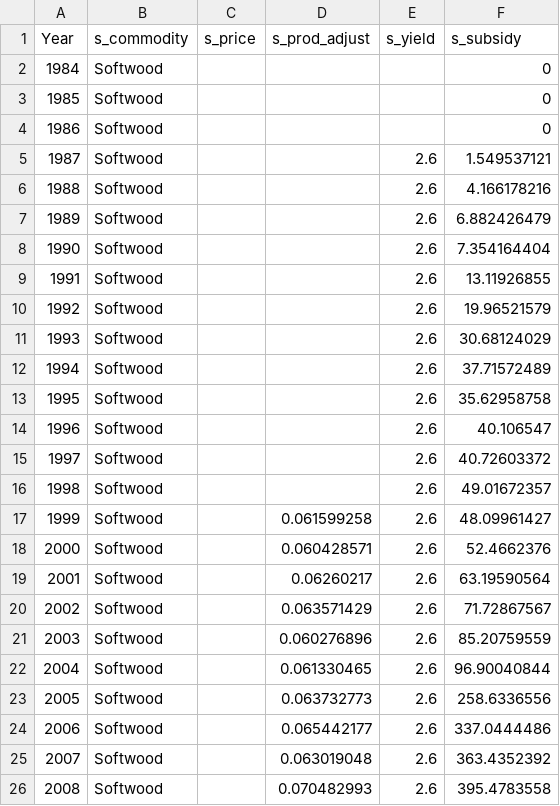
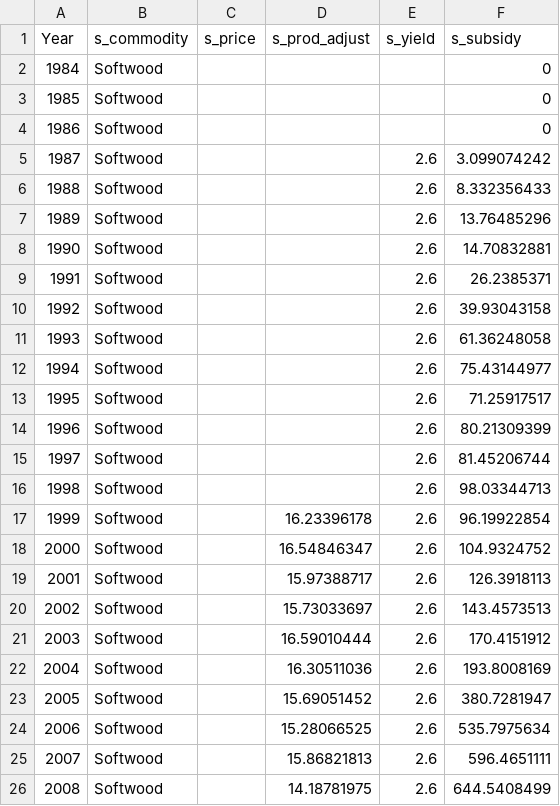
Before and after one commit to OliPerkins1987/LULCSD, a CSV file: mod/data/s_lfa_farm_woodland_cropland.csv, drawn as a sheet; only a part is shown; the diff covers the shown part only.

```diff
--- a/mod/data/s_lfa_farm_woodland_cropland.csv
+++ b/mod/data/s_lfa_farm_woodland_cropland.csv
@@ -4,23 +4,23 @@ Year,s_commodity,s_price,s_prod_adjust,s_yield,s_subsidy
 1986,Softwood,,,,0
-1987,Softwood,,,2.6,1.549537121
-1988,Softwood,,,2.6,4.166178216
-1989,Softwood,,,2.6,6.882426479
-1990,Softwood,,,2.6,7.354164404
-1991,Softwood,,,2.6,13.11926855
-1992,Softwood,,,2.6,19.96521579
-1993,Softwood,,,2.6,30.68124029
-1994,Softwood,,,2.6,37.71572489
-1995,Softwood,,,2.6,35.62958758
-1996,Softwood,,,2.6,40.106547
-1997,Softwood,,,2.6,40.72603372
-1998,Softwood,,,2.6,49.01672357
-1999,Softwood,,0.061599258,2.6,48.09961427
-2000,Softwood,,0.060428571,2.6,52.4662376
-2001,Softwood,,0.06260217,2.6,63.19590564
-2002,Softwood,,0.063571429,2.6,71.72867567
-2003,Softwood,,0.060276896,2.6,85.20759559
-2004,Softwood,,0.061330465,2.6,96.90040844
-2005,Softwood,,0.063732773,2.6,258.6336556
-2006,Softwood,,0.065442177,2.6,337.0444486
-2007,Softwood,,0.063019048,2.6,363.4352392
-2008,Softwood,,0.070482993,2.6,395.4783558
+1987,Softwood,,,2.6,3.099074242
+1988,Softwood,,,2.6,8.332356433
+1989,Softwood,,,2.6,13.76485296
+1990,Softwood,,,2.6,14.70832881
+1991,Softwood,,,2.6,26.2385371
+1992,Softwood,,,2.6,39.93043158
+1993,Softwood,,,2.6,61.36248058
+1994,Softwood,,,2.6,75.43144977
+1995,Softwood,,,2.6,71.25917517
+1996,Softwood,,,2.6,80.21309399
+1997,Softwood,,,2.6,81.45206744
+1998,Softwood,,,2.6,98.03344713
+1999,Softwood,,16.23396178,2.6,96.19922854
+2000,Softwood,,16.54846347,2.6,104.9324752
+2001,Softwood,,15.97388717,2.6,126.3918113
+2002,Softwood,,15.73033697,2.6,143.4573513
+2003,Softwood,,16.59010444,2.6,170.4151912
+2004,Softwood,,16.30511036,2.6,193.8008169
+2005,Softwood,,15.69051452,2.6,380.7281947
+2006,Softwood,,15.28066525,2.6,535.7975634
+2007,Softwood,,15.86821813,2.6,596.4651111
+2008,Softwood,,14.18781975,2.6,644.5408499
```
Also changed, not shown: 24 edited cells elsewhere in this file, mod/Flows.csv, mod/Inputs.csv, 12 other files.
